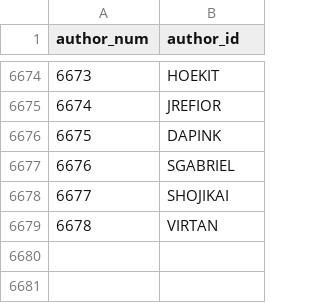
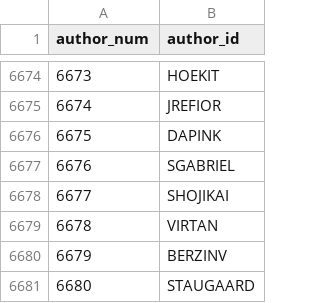
Before and after one commit to madsen/cpan-once-a-week-data, a CSV file: authors.csv, drawn as a sheet; only a part is shown, gaps mark what is left out.

```diff
--- a/authors.csv
+++ b/authors.csv
@@ -6679 +6679,3 @@ author_num,author_id
 6678,VIRTAN
+6679,BERZINV
+6680,STAUGAARD
```
Also changed, not shown: releases/2014/releases-2014-11.csv.
